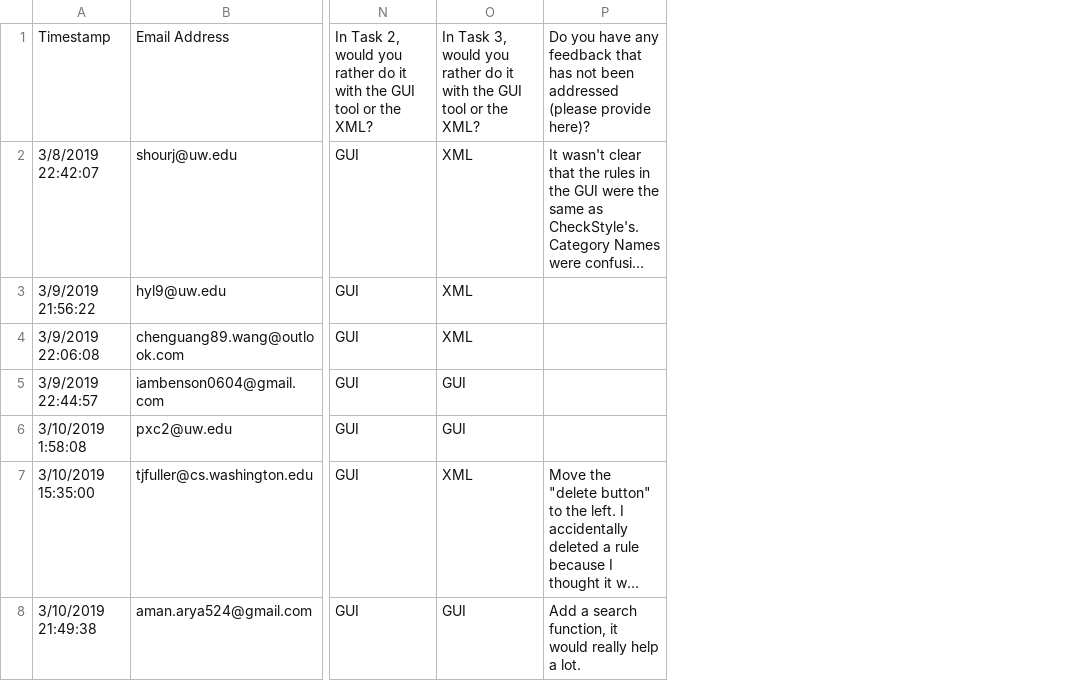
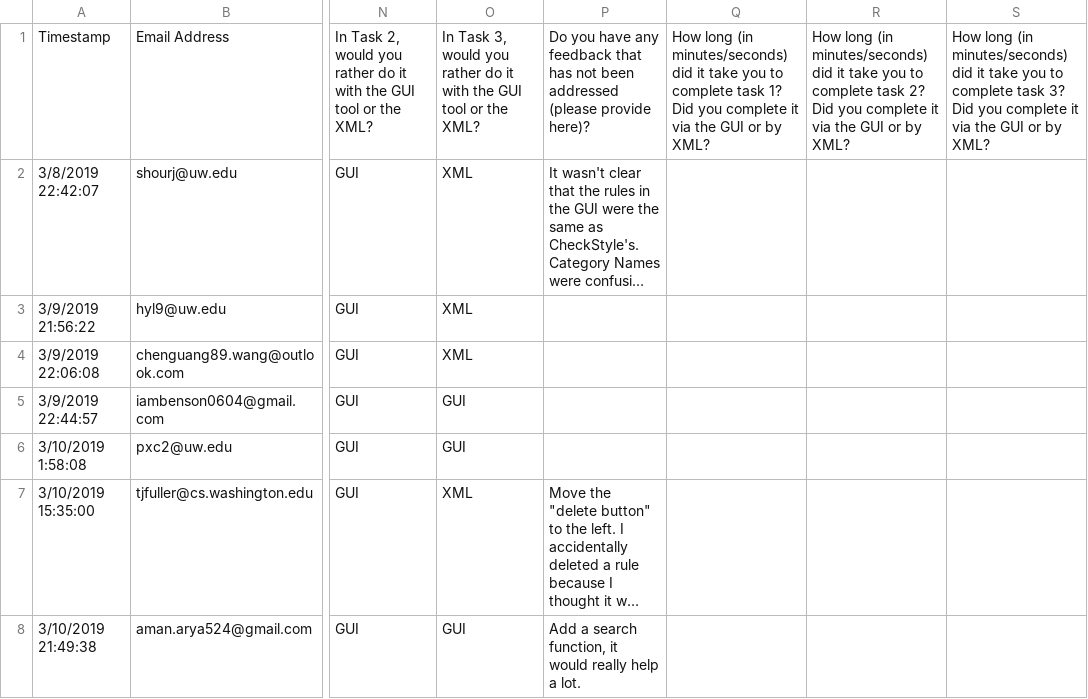
Before and after one commit to elliottdebruin/checkstyle-idea, a CSV file: reports/week10/evaluation/feedback_responses.csv, drawn as a sheet; only a part is shown, gaps mark what is left out; long unchanged cells end in …; the diff covers the shown part only; the diff names each change by its address in the sheet, - before the commit and + after, or states it on an @@ line.

```diff
--- a/reports/week10/evaluation/feedback_responses.csv
+++ b/reports/week10/evaluation/feedback_responses.csv
+column Q, row 1: How long (in minutes/seconds) did it take you to complete task 1? Did you complete it via the GUI or by XML?
+column R, row 1: How long (in minutes/seconds) did it take you to complete task 2? Did you complete it via the GUI or by XML?
+column S, row 1: How long (in minutes/seconds) did it take you to complete task 3? Did you complete it via the GUI or by XML?
```
Also changed, not shown: 1 added row elsewhere in this file, reports/week10/evaluation/time_to_complete.csv, 6 other files.
